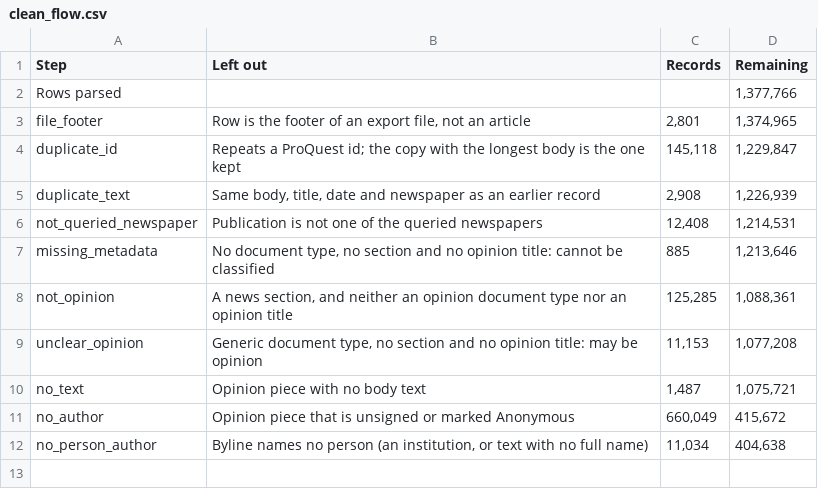
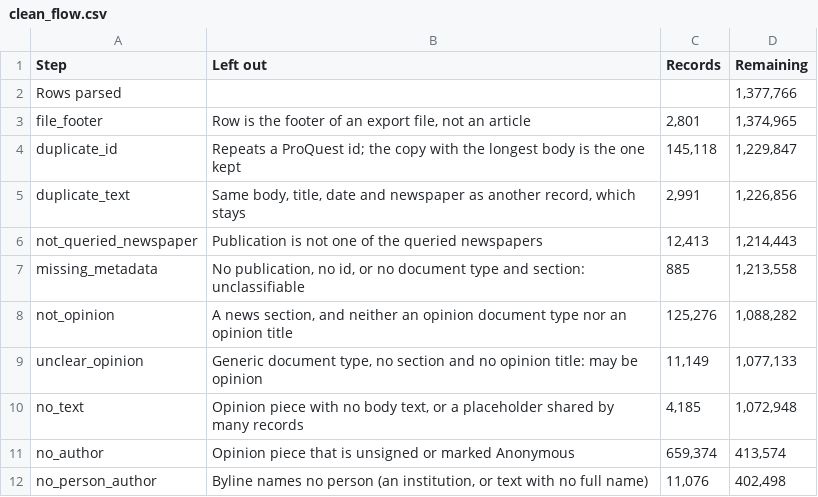
Before and after one commit to JuanReyes01/econ_corpus, a CSV file: reports/tables/clean_flow.csv, drawn as a sheet.

Commit message:
fix: apply the findings of the first independent audit
Parser stops at a repeated label and has a command. Repeated text ignores stray
spaces in titles; placeholder bodies are not text; reasons carry a fingerprint of
the review. Name rules drop degrees, offices and scrambled co-authors; look-alike
authors now include nicknames and swapped names. The pipeline order, the PDFs and
the delivery folder are in the Makefile and the README.

```diff
--- a/reports/tables/clean_flow.csv
+++ b/reports/tables/clean_flow.csv
@@ -4,9 +4,9 @@ file_footer,"Row is the footer of an export file, not an article","2,801","1,374
 duplicate_id,Repeats a ProQuest id; the copy with the longest body is the one kept,"145,118","1,229,847"
-duplicate_text,"Same body, title, date and newspaper as an earlier record","2,908","1,226,939"
-not_queried_newspaper,Publication is not one of the queried newspapers,"12,408","1,214,531"
-missing_metadata,"No document type, no section and no opinion title: cannot be classified",885,"1,213,646"
-not_opinion,"A news section, and neither an opinion document type nor an opinion title","125,285","1,088,361"
-unclear_opinion,"Generic document type, no section and no opinion title: may be opinion","11,153","1,077,208"
-no_text,Opinion piece with no body text,"1,487","1,075,721"
-no_author,Opinion piece that is unsigned or marked Anonymous,"660,049","415,672"
-no_person_author,"Byline names no person (an institution, or text with no full name)","11,034","404,638"
+duplicate_text,"Same body, title, date and newspaper as another record, which stays","2,991","1,226,856"
+not_queried_newspaper,Publication is not one of the queried newspapers,"12,413","1,214,443"
+missing_metadata,"No publication, no id, or no document type and section: unclassifiable",885,"1,213,558"
+not_opinion,"A news section, and neither an opinion document type nor an opinion title","125,276","1,088,282"
+unclear_opinion,"Generic document type, no section and no opinion title: may be opinion","11,149","1,077,133"
+no_text,"Opinion piece with no body text, or a placeholder shared by many records","4,185","1,072,948"
+no_author,Opinion piece that is unsigned or marked Anonymous,"659,374","413,574"
+no_person_author,"Byline names no person (an institution, or text with no full name)","11,076","402,498"
```
Also changed, not shown: reports/tables/exclusion_counts.csv, 34 other files.
